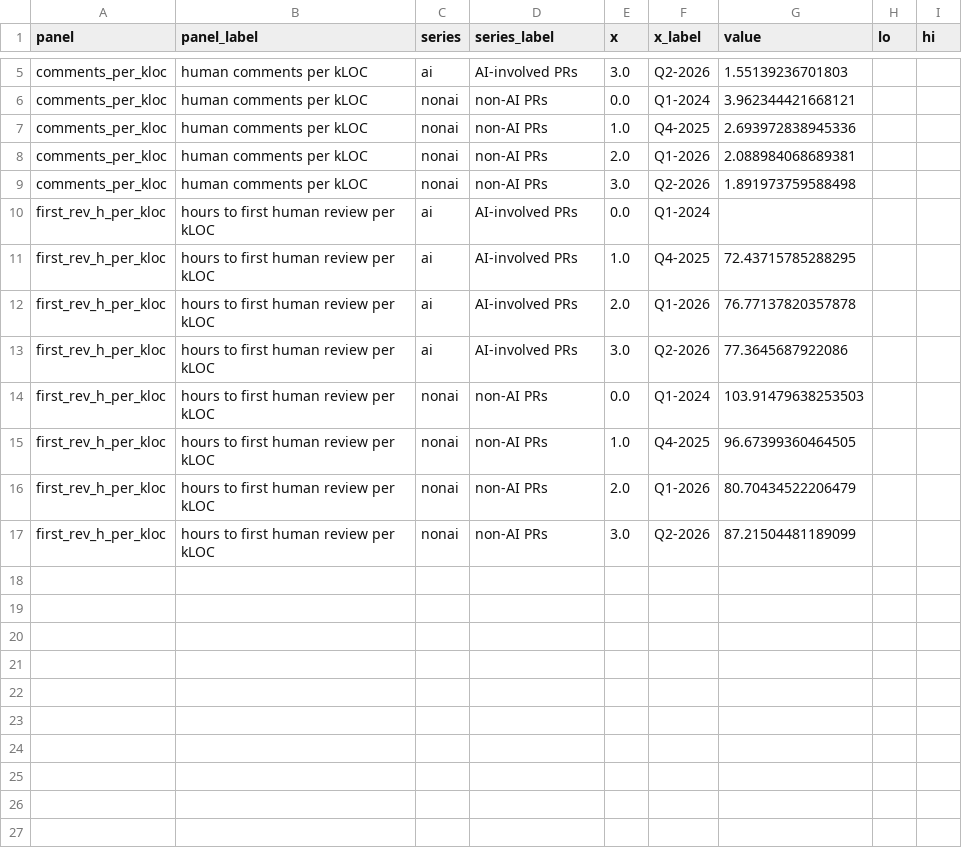
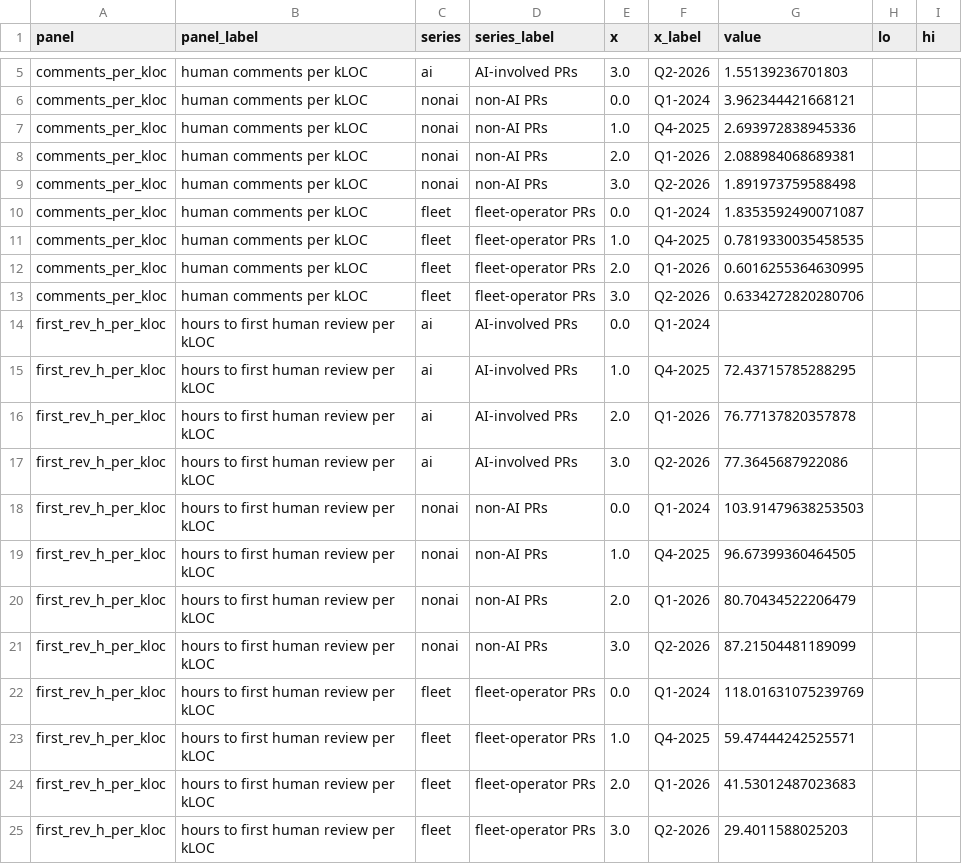
Before and after one commit to readback-ai/ai-rd-analysis, a CSV file: artifacts/data/attention_by_ai.csv, drawn as a sheet; only a part is shown, gaps mark what is left out; the diff names each change by its address in the sheet, - before the commit and + after, or states it on an @@ line.

```diff
--- a/artifacts/data/attention_by_ai.csv
+++ b/artifacts/data/attention_by_ai.csv
+row 10: comments_per_kloc | human comments per kLOC | fleet | fleet-operator PRs | 0.0 | Q1-2024 | 1.8353592490071087
+row 11: comments_per_kloc | human comments per kLOC | fleet | fleet-operator PRs | 1.0 | Q4-2025 | 0.7819330035458535
+row 12: comments_per_kloc | human comments per kLOC | fleet | fleet-operator PRs | 2.0 | Q1-2026 | 0.6016255364630995
+row 13: comments_per_kloc | human comments per kLOC | fleet | fleet-operator PRs | 3.0 | Q2-2026 | 0.6334272820280706
+row 22: first_rev_h_per_kloc | hours to first human review per kLOC | fleet | fleet-operator PRs | 0.0 | Q1-2024 | 118.01631075239769
+row 23: first_rev_h_per_kloc | hours to first human review per kLOC | fleet | fleet-operator PRs | 1.0 | Q4-2025 | 59.47444242525571
+row 24: first_rev_h_per_kloc | hours to first human review per kLOC | fleet | fleet-operator PRs | 2.0 | Q1-2026 | 41.53012487023683
+row 25: first_rev_h_per_kloc | hours to first human review per kLOC | fleet | fleet-operator PRs | 3.0 | Q2-2026 | 29.4011588025203
```
Also changed, not shown: 2 other files.
